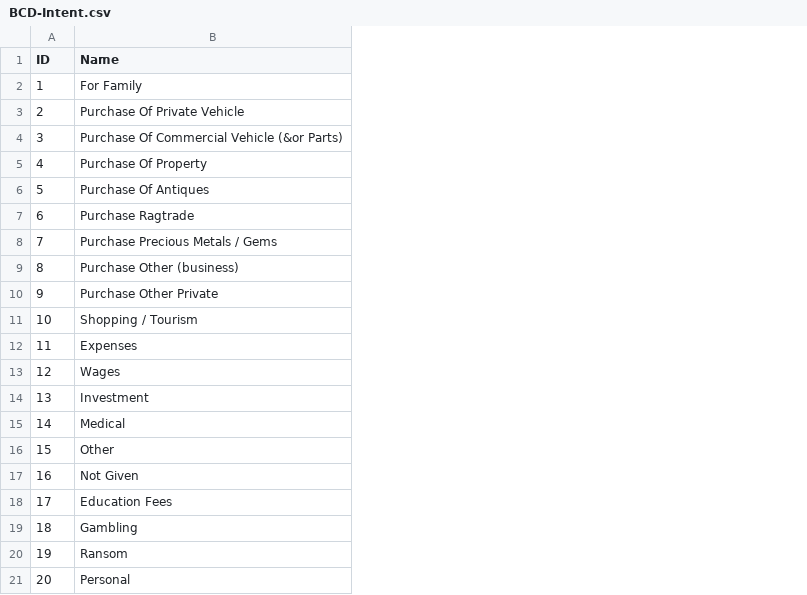
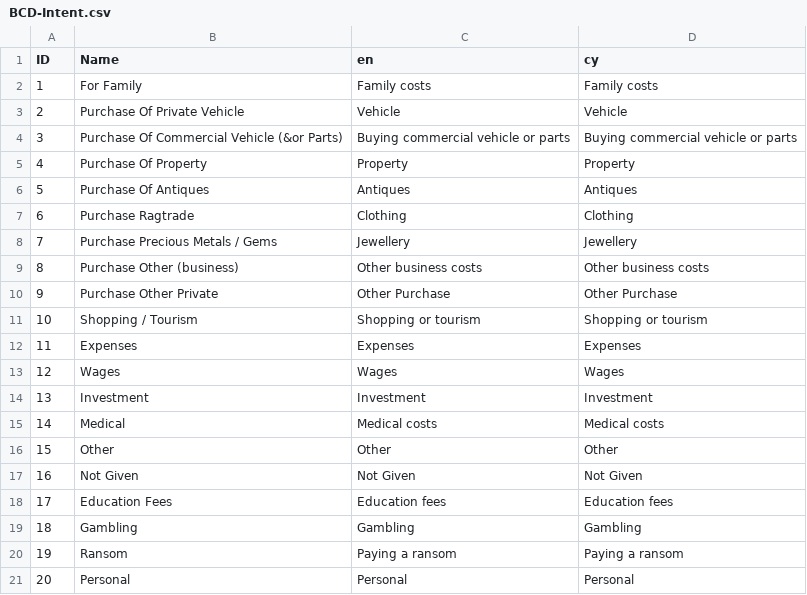
Before and after one commit to hmrc/gform-frontend, a CSV file: conf/lookup/BCD-Intent.csv, drawn as a sheet; the diff names each change by its address in the sheet, - before the commit and + after, or states it on an @@ line.

Commit message:
GFC-914: added columns to intent, origin and cash type lists and sublists

```diff
--- a/conf/lookup/BCD-Intent.csv
+++ b/conf/lookup/BCD-Intent.csv
+column C (en), rows 2-21: Family costs | Vehicle | Buying commercial vehicle or parts | Property | Antiques | Clothing | Jewellery | Other business costs | Other Purchase | Shopping or tourism | Expenses | Wages | Investment | Medical costs | Other | Not Given | Education fees | Gambling | Paying a ransom | Personal
+column D (cy), rows 2-21: Family costs | Vehicle | Buying commercial vehicle or parts | Property | Antiques | Clothing | Jewellery | Other business costs | Other Purchase | Shopping or tourism | Expenses | Wages | Investment | Medical costs | Other | Not Given | Education fees | Gambling | Paying a ransom | Personal
```
Also changed, not shown: conf/lookup/BCD-Origin.csv, 10 other files.
